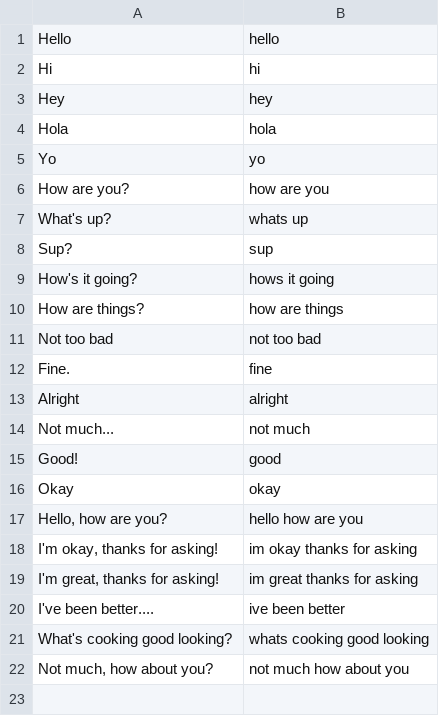
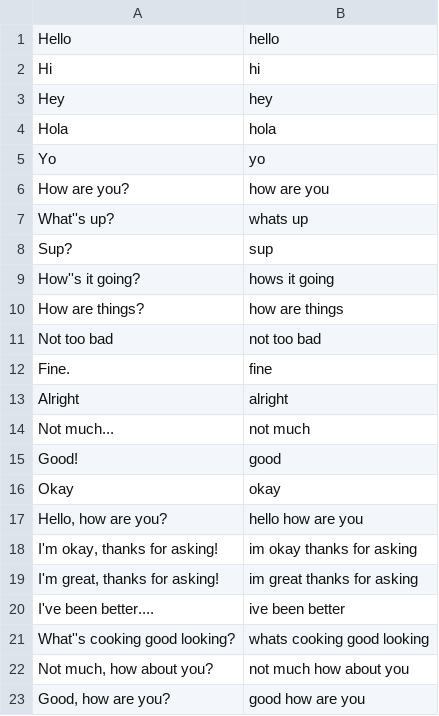
Before and after one commit to TheAlbatross279/Gustafo, a CSV file: db/insert_seeds.csv, drawn as a sheet; the diff names each change by its address in the sheet, - before the commit and + after, or states it on an @@ line.

```diff
--- a/db/insert_seeds.csv
+++ b/db/insert_seeds.csv
-A7: What's up?
+A7: What''s up?
-A9: How's it going?
+A9: How''s it going?
-A21: What's cooking good looking?
+A21: What''s cooking good looking?
+row 23: Good, how are you? | good how are you
```
Also changed, not shown: 13 other files.
